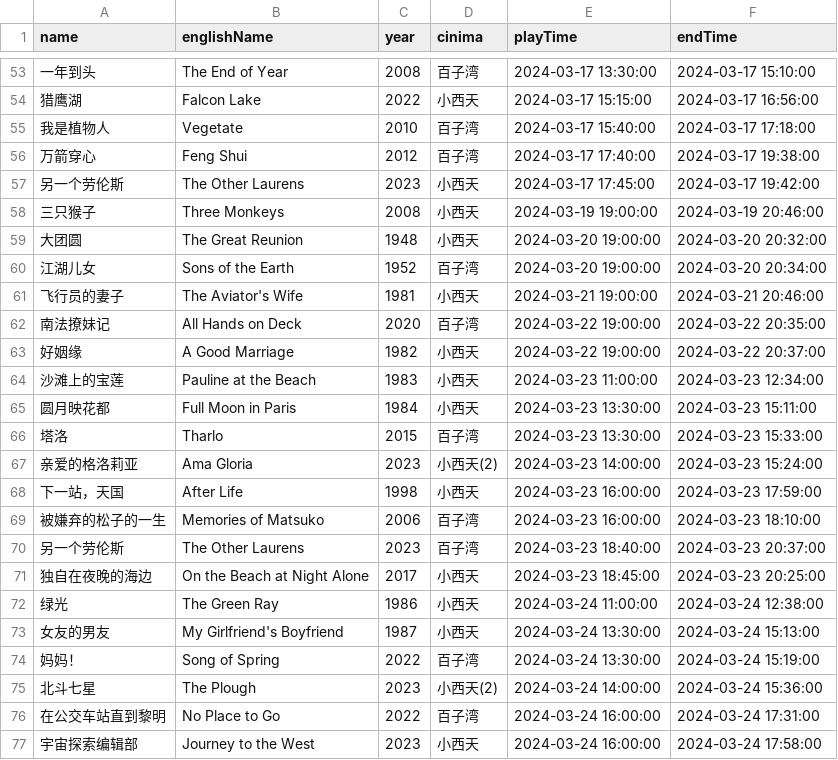
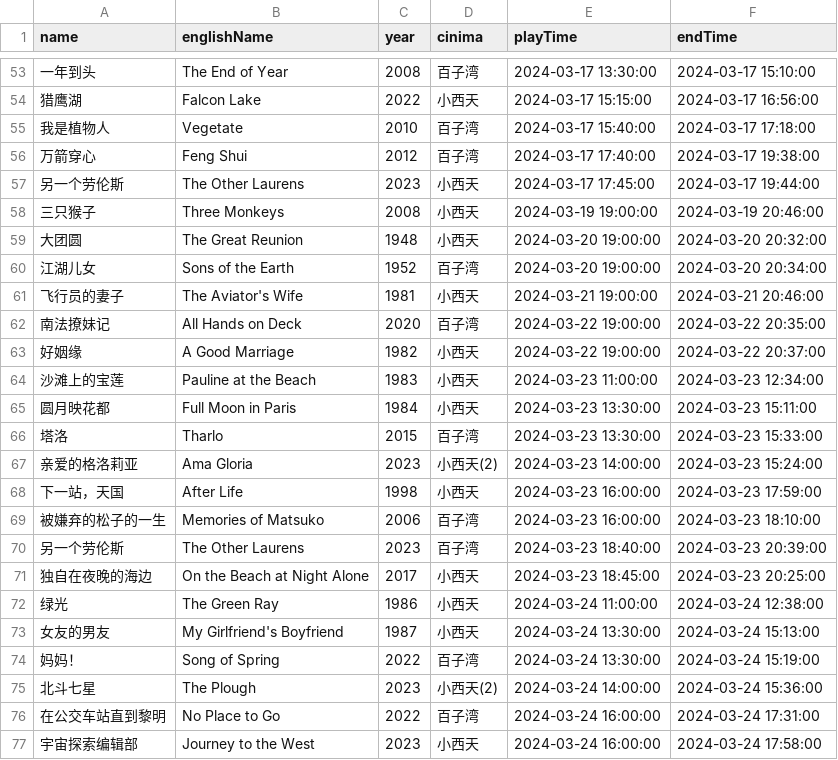
Before and after one commit to kang8/cfacal, a CSV file: assets/csv/2024-03.csv, drawn as a sheet; only a part is shown, gaps mark what is left out.

```diff
--- a/assets/csv/2024-03.csv
+++ b/assets/csv/2024-03.csv
@@ -56,3 +56,3 @@ name,englishName,year,cinima,playTime,endTime
 万箭穿心,Feng Shui,2012,百子湾,2024-03-17 17:40:00,2024-03-17 19:38:00
-另一个劳伦斯,The Other Laurens,2023,小西天,2024-03-17 17:45:00,2024-03-17 19:42:00
+另一个劳伦斯,The Other Laurens,2023,小西天,2024-03-17 17:45:00,2024-03-17 19:44:00
 三只猴子,Three Monkeys,2008,小西天,2024-03-19 19:00:00,2024-03-19 20:46:00
@@ -69,3 +69,3 @@ name,englishName,year,cinima,playTime,endTime
 被嫌弃的松子的一生,Memories of Matsuko,2006,百子湾,2024-03-23 16:00:00,2024-03-23 18:10:00
-另一个劳伦斯,The Other Laurens,2023,百子湾,2024-03-23 18:40:00,2024-03-23 20:37:00
+另一个劳伦斯,The Other Laurens,2023,百子湾,2024-03-23 18:40:00,2024-03-23 20:39:00
 独自在夜晚的海边,On the Beach at Night Alone,2017,小西天,2024-03-23 18:45:00,2024-03-23 20:25:00
```
Also changed, not shown: 2 other files.
